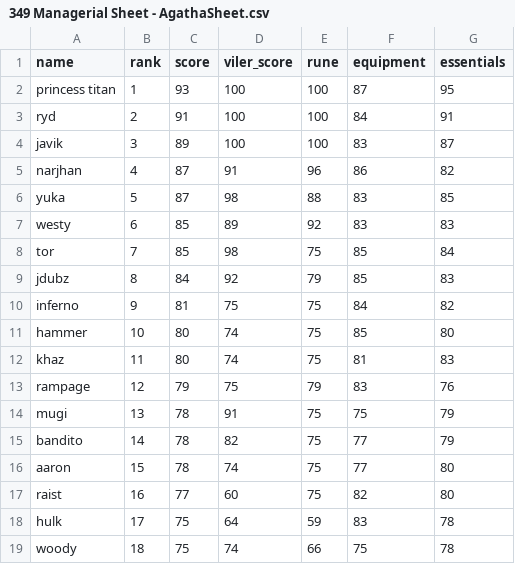
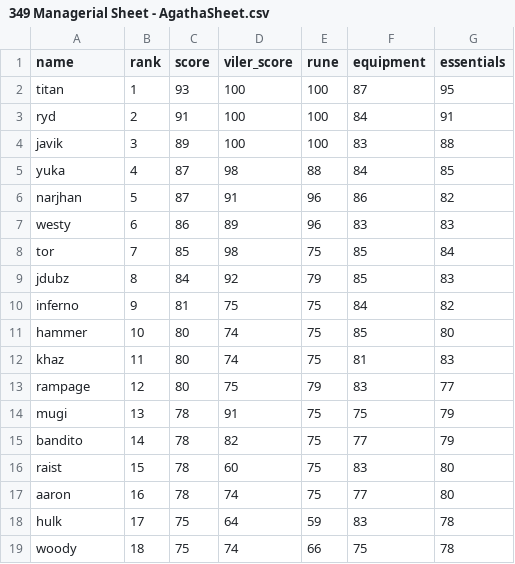
Before and after one commit to Rampage332/Agatha-event-bot, a CSV file: 349 Managerial Sheet - AgathaSheet.csv, drawn as a sheet; only a part is shown.

Commit message:
Add files via upload

```diff
--- a/349 Managerial Sheet - AgathaSheet.csv
+++ b/349 Managerial Sheet - AgathaSheet.csv
@@ -1,8 +1,8 @@
 name,rank,score,viler_score,rune,equipment,essentials
-princess titan,1,93,100,100,87,95
+titan,1,93,100,100,87,95
 ryd,2,91,100,100,84,91
-javik,3,89,100,100,83,87
-narjhan,4,87,91,96,86,82
-yuka,5,87,98,88,83,85
-westy,6,85,89,92,83,83
+javik,3,89,100,100,83,88
+yuka,4,87,98,88,84,85
+narjhan,5,87,91,96,86,82
+westy,6,86,89,96,83,83
 tor,7,85,98,75,85,84
@@ -12,7 +12,7 @@ hammer,10,80,74,75,85,80
 khaz,11,80,74,75,81,83
-rampage,12,79,75,79,83,76
+rampage,12,80,75,79,83,77
 mugi,13,78,91,75,75,79
 bandito,14,78,82,75,77,79
-aaron,15,78,74,75,77,80
-raist,16,77,60,75,82,80
+raist,15,78,60,75,83,80
+aaron,16,78,74,75,77,80
 hulk,17,75,64,59,83,78
```
